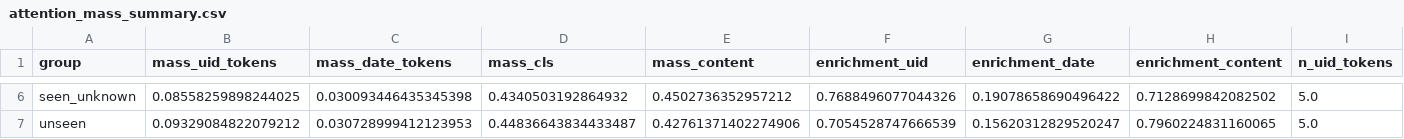
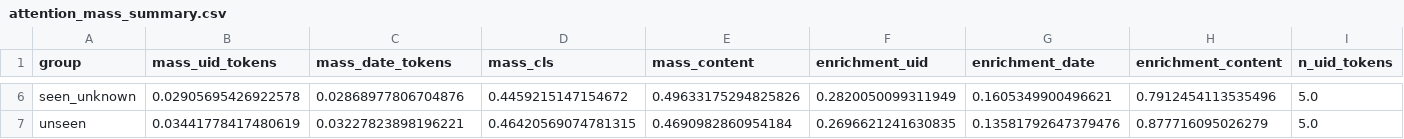
Before and after one commit to Enno1111/SemEval_Task2_Jan_Schlich, a CSV file: 3_Regression_Combined/explainability_out/attention_mass_summary.csv, drawn as a sheet; only a part is shown, gaps mark what is left out; the diff covers the shown part only; the diff names each change by its address in the sheet, - before the commit and + after, or states it on an @@ line.

```diff
--- a/3_Regression_Combined/explainability_out/attention_mass_summary.csv
+++ b/3_Regression_Combined/explainability_out/attention_mass_summary.csv
-B6 (mass_uid_tokens): 0.08558259898244025
+B6 (mass_uid_tokens): 0.02905695426922578
-C6 (mass_date_tokens): 0.030093446435345398
+C6 (mass_date_tokens): 0.02868977806704876
-D6 (mass_cls): 0.4340503192864932
+D6 (mass_cls): 0.4459215147154672
-E6 (mass_content): 0.4502736352957212
+E6 (mass_content): 0.49633175294825826
-F6 (enrichment_uid): 0.7688496077044326
+F6 (enrichment_uid): 0.2820050099311949
-G6 (enrichment_date): 0.19078658690496422
+G6 (enrichment_date): 0.1605349900496621
-H6 (enrichment_content): 0.7128699842082502
+H6 (enrichment_content): 0.7912454113535496
-B7 (mass_uid_tokens): 0.09329084822079212
+B7 (mass_uid_tokens): 0.03441778417480619
-C7 (mass_date_tokens): 0.030728999412123953
+C7 (mass_date_tokens): 0.03227823898196221
-D7 (mass_cls): 0.44836643834433487
+D7 (mass_cls): 0.46420569074781315
-E7 (mass_content): 0.42761371402274906
+E7 (mass_content): 0.4690982860954184
-F7 (enrichment_uid): 0.7054528747666539
+F7 (enrichment_uid): 0.2696621241630835
-G7 (enrichment_date): 0.15620312829520247
+G7 (enrichment_date): 0.13581792647379476
-H7 (enrichment_content): 0.7960224831160065
+H7 (enrichment_content): 0.877716095026279
```
Also changed, not shown: 28 edited cells elsewhere in this file, 2.1_Temporal/explainability_out/attention_mass_by_group.csv, 3_Regression_Combined/explainability_out/attention_mass_by_group.csv, 14 other files.
